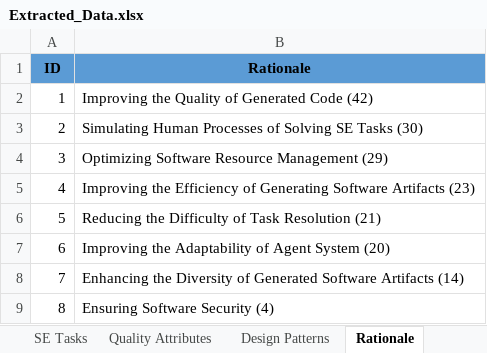
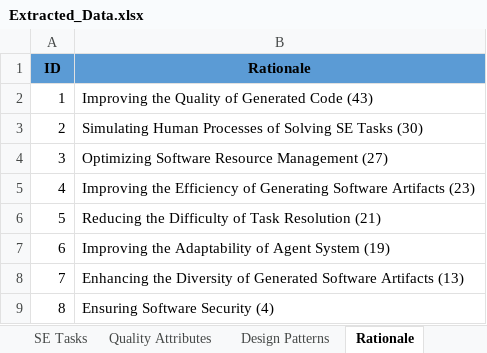
Before and after one commit to Caiyangxiao/MASDesign, an Excel workbook: Extracted_Data.xlsx, sheet Rationale, drawn as a sheet; values as stored, in another font and other column widths than the file's, no borders; the diff names each change by its address in the sheet, - before the commit and + after, or states it on an @@ line.

```diff
--- a/Extracted_Data.xlsx (sheet Rationale)
+++ b/Extracted_Data.xlsx (sheet Rationale)
-B2 (Rationale): Improving the Quality of Generated Code (42)
+B2 (Rationale): Improving the Quality of Generated Code (43)
-B4 (Rationale): Optimizing Software Resource Management (29)
+B4 (Rationale): Optimizing Software Resource Management (27)
-B7 (Rationale): …Agent System (20)
+B7 (Rationale): …Agent System (19)
-B8 (Rationale): …Software Artifacts (14)
+B8 (Rationale): …Software Artifacts (13)
```
Also changed, not shown: Raw_Data.xlsx, 2 other files.
